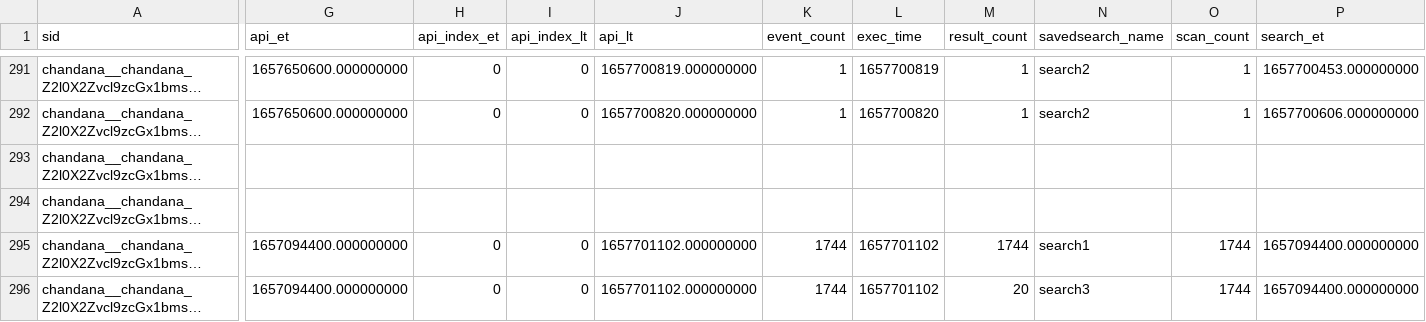
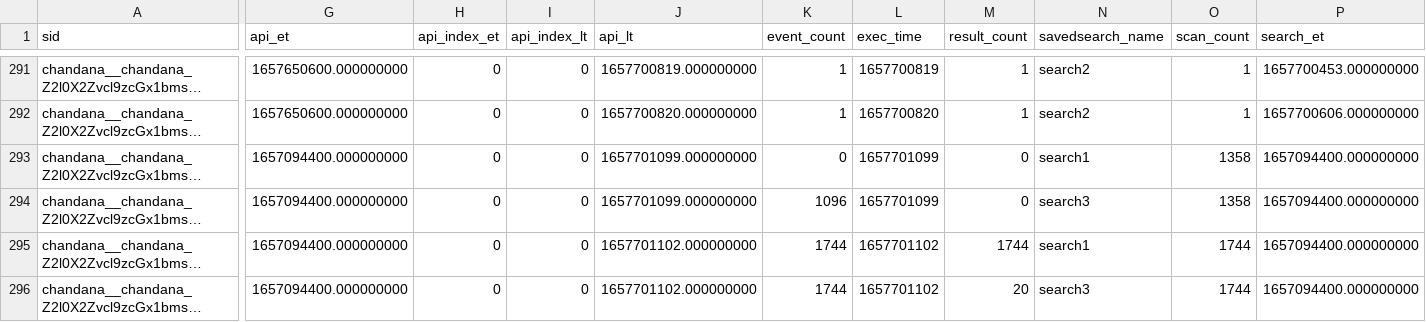
Before and after one commit to chanxxx1999/chandana, a CSV file: users/chandana/git_for_splunk/history/chandana-VirtualBox.csv, drawn as a sheet; only a part is shown, gaps mark what is left out; long unchanged cells end in …; the diff covers the shown part only; the diff names each change by its address in the sheet, - before the commit and + after, or states it on an @@ line.

Commit message:
Auto: 218 MB,  1 file changed, 2 insertions(+), 2 deletions(-)

```diff
--- a/users/chandana/git_for_splunk/history/chandana-VirtualBox.csv
+++ b/users/chandana/git_for_splunk/history/chandana-VirtualBox.csv
-G293:G294 (api_et): (empty)
+G293:G294 (api_et): 1657094400.000000000
-H293:H294 (api_index_et): (empty)
+H293:H294 (api_index_et): 0
-I293:I294 (api_index_lt): (empty)
+I293:I294 (api_index_lt): 0
-J293:J294 (api_lt): (empty)
+J293:J294 (api_lt): 1657701099.000000000
-K293 (event_count): (empty)
+K293 (event_count): 0
-L293:L294 (exec_time): (empty)
+L293:L294 (exec_time): 1657701099
-M293:M294 (result_count): (empty)
+M293:M294 (result_count): 0
-N293 (savedsearch_name): (empty)
+N293 (savedsearch_name): search1
-O293:O294 (scan_count): (empty)
+O293:O294 (scan_count): 1358
-P293:P294 (search_et): (empty)
+P293:P294 (search_et): 1657094400.000000000
-K294 (event_count): (empty)
+K294 (event_count): 1096
-N294 (savedsearch_name): (empty)
+N294 (savedsearch_name): search3
```
Also changed, not shown: 6 edited cells elsewhere in this file.
